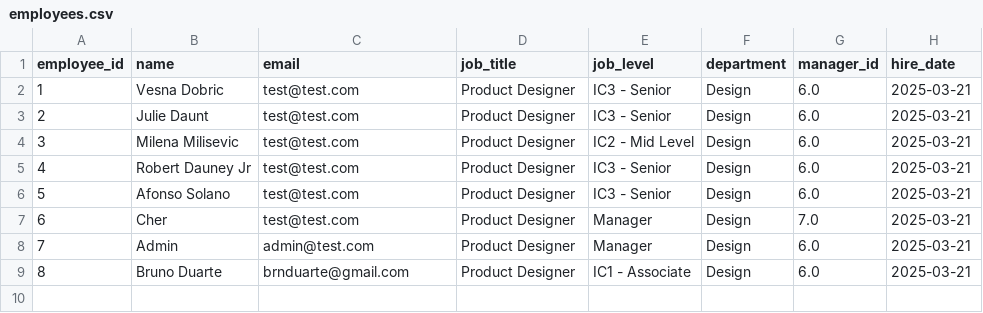
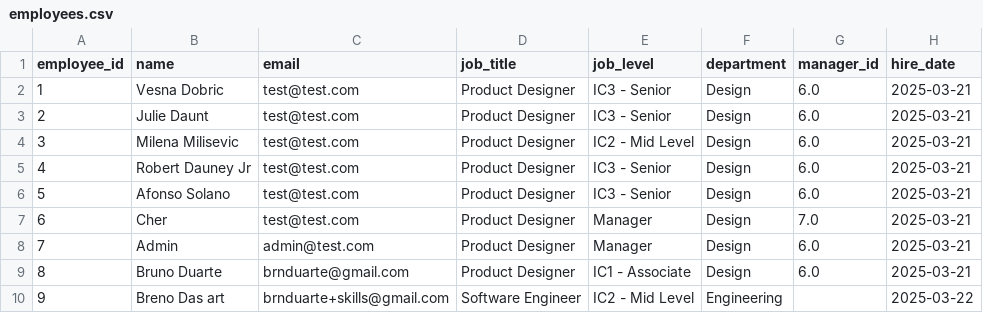
Before and after one commit to brnduarte/skillmatrix, a CSV file: employees.csv, drawn as a sheet.

```diff
--- a/employees.csv
+++ b/employees.csv
@@ -9 +9,2 @@ employee_id,name,email,job_title,job_level,department,manager_id,hire_date
 8,Bruno Duarte,brnduarte@gmail.com,Product Designer,IC1 - Associate,Design,6.0,2025-03-21
+9,Breno Das art,brnduarte+skills@gmail.com,Software Engineer,IC2 - Mid Level,Engineering,,2025-03-22
```
Also changed, not shown: 3 other files.
